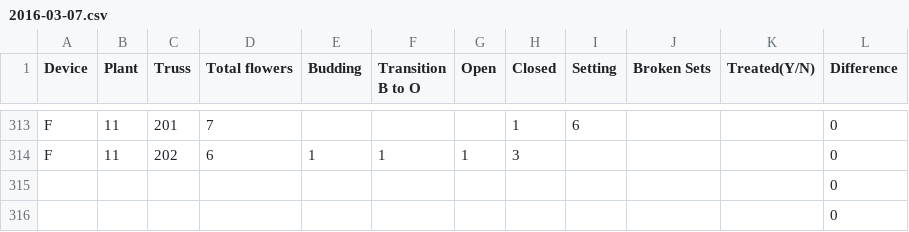
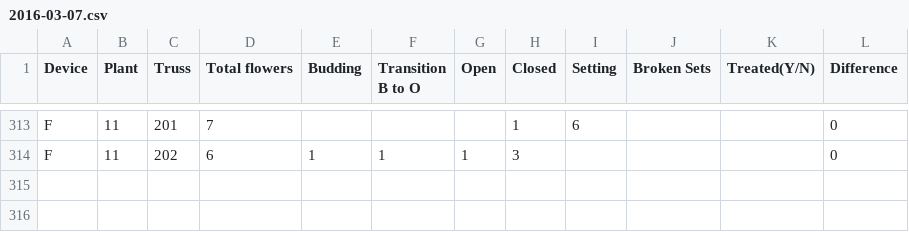
Before and after one commit to BeeyondPollination/tomato-data-analysis, a CSV file: 2016-03-07.csv, drawn as a sheet; only a part is shown, gaps mark what is left out.

```diff
--- a/2016-03-07.csv
+++ b/2016-03-07.csv
@@ -314,3 +314 @@ F,11,201,7,,,,1,6,,,0
 F,11,202,6,1,1,1,3,,,,0
-,,,,,,,,,,,0
-,,,,,,,,,,,0
```
Also changed, not shown: 2016-03-16.csv, 2016-03-18.csv, 6 other files.
